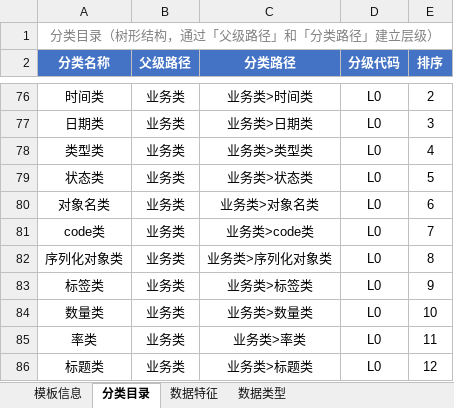
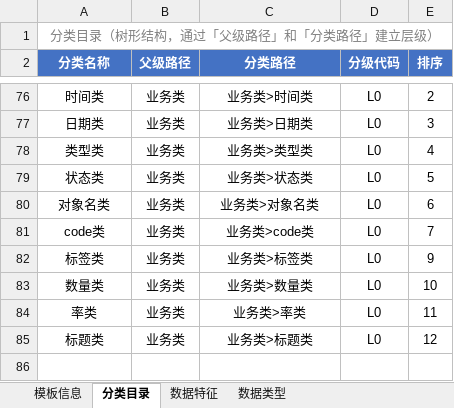
Before and after one commit to HaoY-l/mdcgs, an Excel workbook: TemplateExamples/通用模版.xlsx, sheet 分类目录, drawn as a sheet; only a part is shown, gaps mark what is left out; values as stored, in another font and other column widths than the file's, no borders; the diff names each change by its address in the sheet, - before the commit and + after, or states it on an @@ line.

```diff
--- a/TemplateExamples/通用模版.xlsx (sheet 分类目录)
+++ b/TemplateExamples/通用模版.xlsx (sheet 分类目录)
-row 82: 序列化对象类 | 业务类 | 业务类>序列化对象类 | L0 | 8
```
Also changed, not shown: sheet 数据特征, sheet 数据类型.
